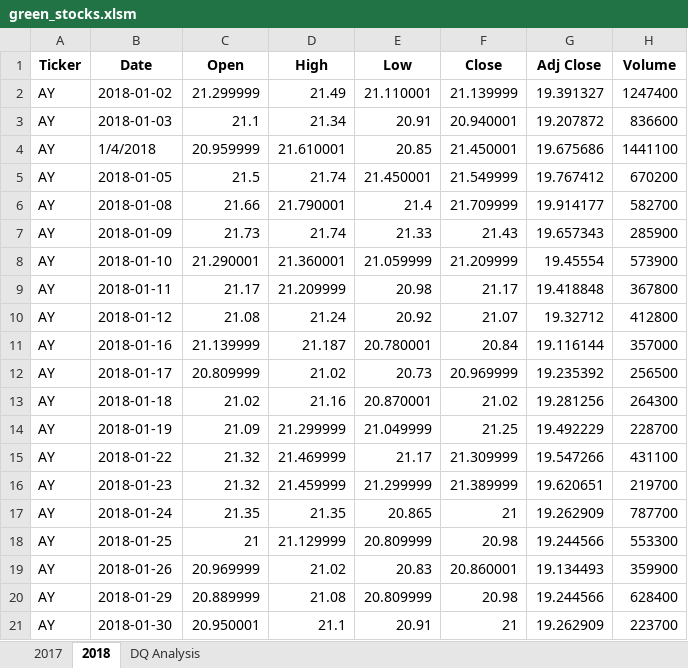
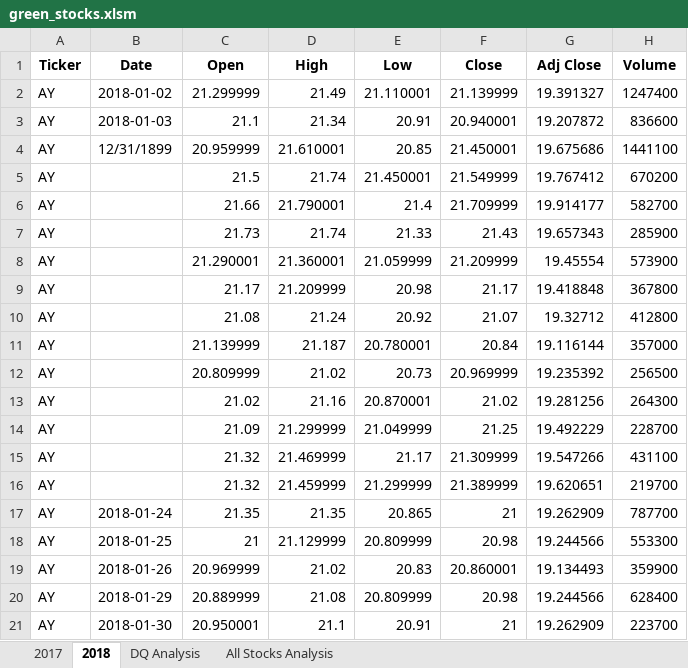
Before and after one commit to wanis1/stock-analysis, an Excel workbook: green_stocks.xlsm, sheet 2018, drawn as a sheet; only a part is shown; values as stored, in another font and other column widths than the file's, no borders; the diff names each change by its address in the sheet, - before the commit and + after, or states it on an @@ line.

Commit message:
All stocks Analysis added

```diff
--- a/green_stocks.xlsm (sheet 2018)
+++ b/green_stocks.xlsm (sheet 2018)
+sheet tab: All Stocks Analysis
-B4 (Date): 1/4/2018
+B4 (Date): 12/31/1899
-B5 (Date): 2018-01-05
+B5 (Date): (empty)
-B6 (Date): 2018-01-08
+B6 (Date): (empty)
-B7 (Date): 2018-01-09
+B7 (Date): (empty)
-B8 (Date): 2018-01-10
+B8 (Date): (empty)
-B9 (Date): 2018-01-11
+B9 (Date): (empty)
-B10 (Date): 2018-01-12
+B10 (Date): (empty)
-B11 (Date): 2018-01-16
+B11 (Date): (empty)
-B12 (Date): 2018-01-17
+B12 (Date): (empty)
-B13 (Date): 2018-01-18
+B13 (Date): (empty)
-B14 (Date): 2018-01-19
+B14 (Date): (empty)
-B15 (Date): 2018-01-22
+B15 (Date): (empty)
-B16 (Date): 2018-01-23
+B16 (Date): (empty)
```
Also changed, not shown: sheet DQ Analysis.
